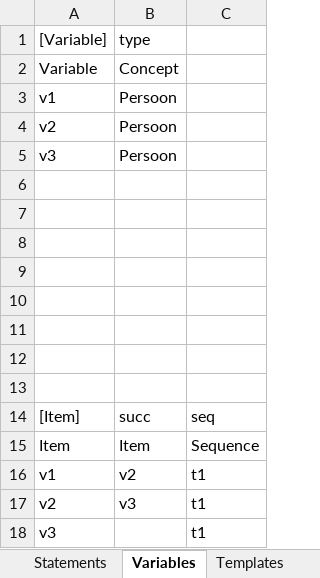
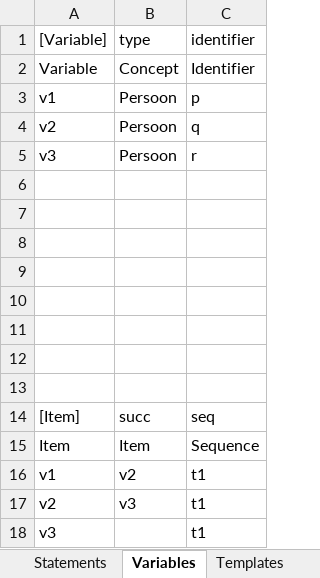
Before and after one commit to AmpersandTarski/ampersand-models, an Excel workbook: MirrorMe/Statements.xlsx, sheet Variables, drawn as a sheet; values as stored, in another font and other column widths than the file's, no borders; the diff names each change by its address in the sheet, - before the commit and + after, or states it on an @@ line.

```diff
--- a/MirrorMe/Statements.xlsx (sheet Variables)
+++ b/MirrorMe/Statements.xlsx (sheet Variables)
-C1: (empty)
+C1: identifier
-C2 (identifier): (empty)
+C2 (identifier): Identifier
-C3 (identifier): (empty)
+C3 (identifier): p
-C4 (identifier): (empty)
+C4 (identifier): q
-C5 (identifier): (empty)
+C5 (identifier): r
```
Also changed, not shown: 4 other files.
